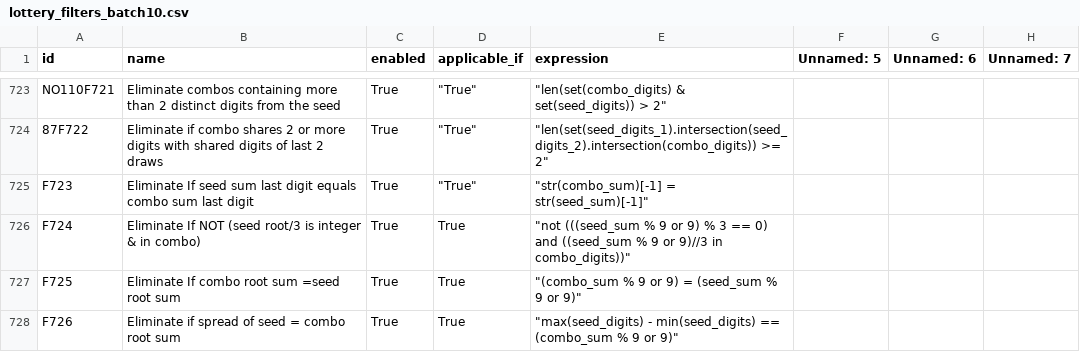
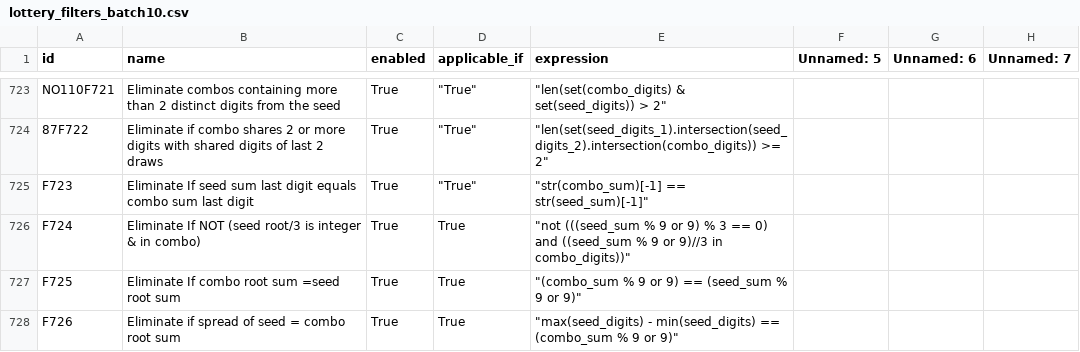
Before and after one commit to wanawin/pythonfiltertester, a CSV file: lottery_filters_batch10.csv, drawn as a sheet; only a part is shown, gaps mark what is left out; the diff names each change by its address in the sheet, - before the commit and + after, or states it on an @@ line.

Commit message:
Update lottery_filters_batch10.csv

```diff
--- a/lottery_filters_batch10.csv
+++ b/lottery_filters_batch10.csv
-E725 (expression): "str(combo_sum)[-1] = str(seed_sum)[-1]"
+E725 (expression): "str(combo_sum)[-1] == str(seed_sum)[-1]"
-E727 (expression): "(combo_sum % 9 or 9) = (seed_sum % 9 or 9)"
+E727 (expression): "(combo_sum % 9 or 9) == (seed_sum % 9 or 9)"
```
